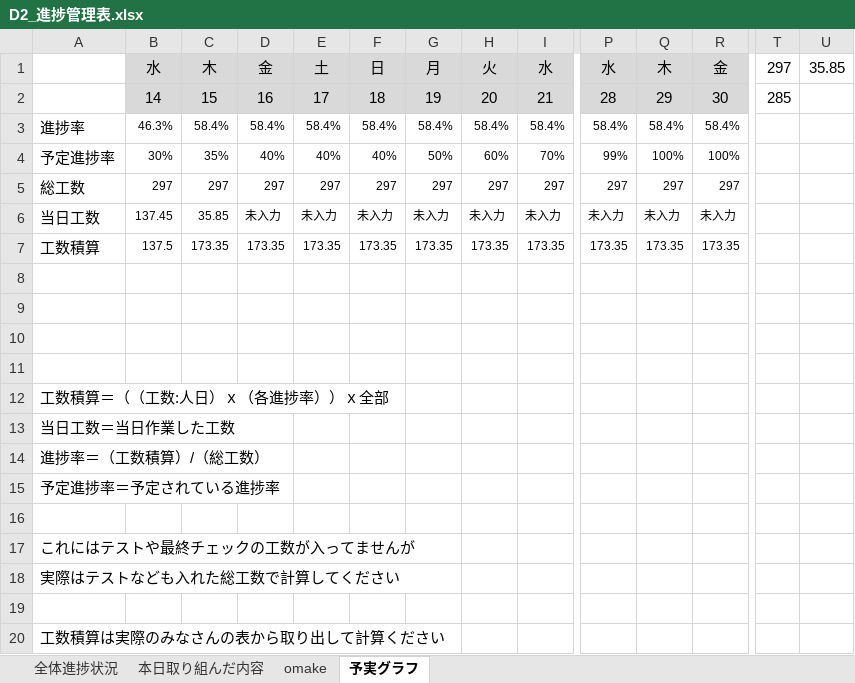
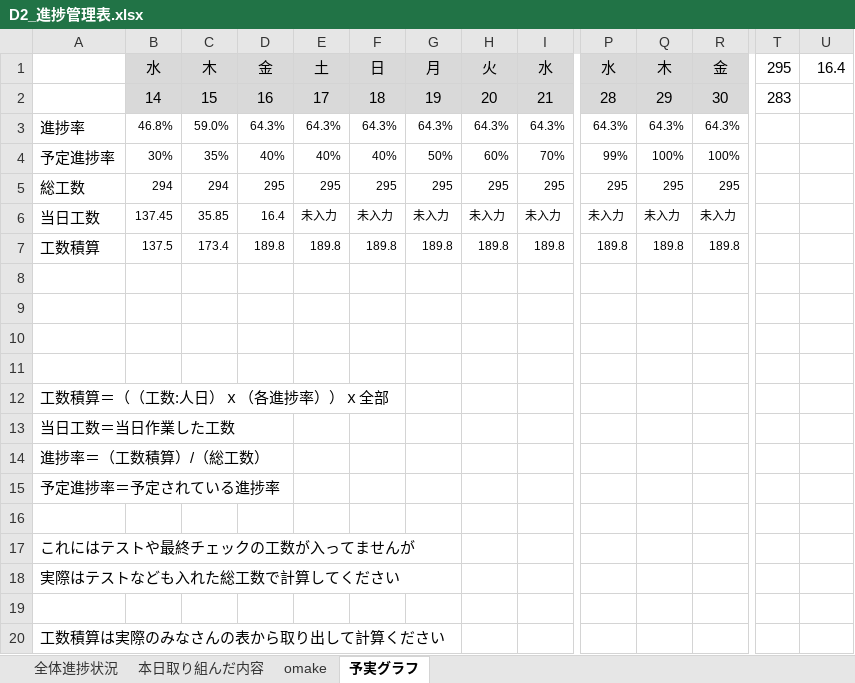
Before and after one commit to dojo2023/D-2, an Excel workbook: doc/D2_進捗管理表.xlsx, sheet 予実グラフ, drawn as a sheet; only a part is shown, gaps mark what is left out; values as stored, in another font and other column widths than the file's, no borders; charts and pictures not drawn; removed rows and columns are numbered as before the commit, all else as after; rows hold the shown columns only; the diff names each change by its address in the sheet, - before the commit and + after, or states it on an @@ line.

```diff
--- a/doc/D2_進捗管理表.xlsx (sheet 予実グラフ)
+++ b/doc/D2_進捗管理表.xlsx (sheet 予実グラフ)
-T1: 297
+T1: 295
-U1: 35.85
+U1: 16.4
-T2: 285
+T2: 283
-row 3: 進捗率 | 46.3% | 58.4% | 58.4% | 58.4% | 58.4% | 58.4% | 58.4% | 58.4% | 58.4% | 58.4% | 58.4%
+row 3: 進捗率 | 46.8% | 59.0% | 64.3% | 64.3% | 64.3% | 64.3% | 64.3% | 64.3% | 64.3% | 64.3% | 64.3%
-row 5: 総工数 | 297 | 297 | 297 | 297 | 297 | 297 | 297 | 297 | 297 | 297 | 297
+row 5: 総工数 | 294 | 294 | 295 | 295 | 295 | 295 | 295 | 295 | 295 | 295 | 295
-D6: 未入力
+D6: 16.4
-row 7: 工数積算 | 137.5 | 173.35 | 173.35 | 173.35 | 173.35 | 173.35 | 173.35 | 173.35 | 173.35 | 173.35 | 173.35
+row 7: 工数積算 | 137.5 | 173.4 | 189.8 | 189.8 | 189.8 | 189.8 | 189.8 | 189.8 | 189.8 | 189.8 | 189.8
```
Also changed, not shown: sheet 全体進捗状況, sheet 本日取り組んだ内容, formulas that keep their value, charts or pictures.
